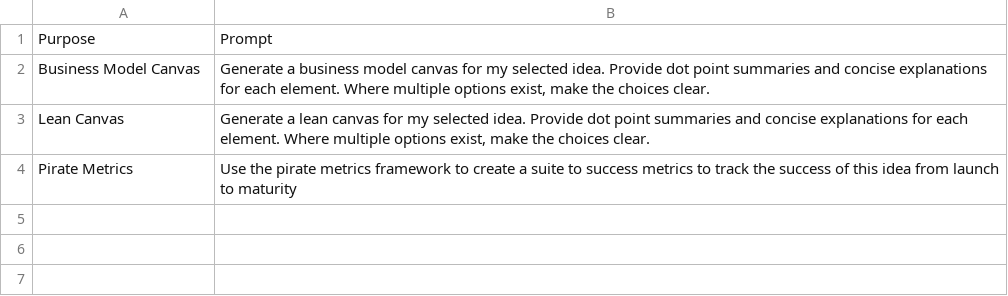
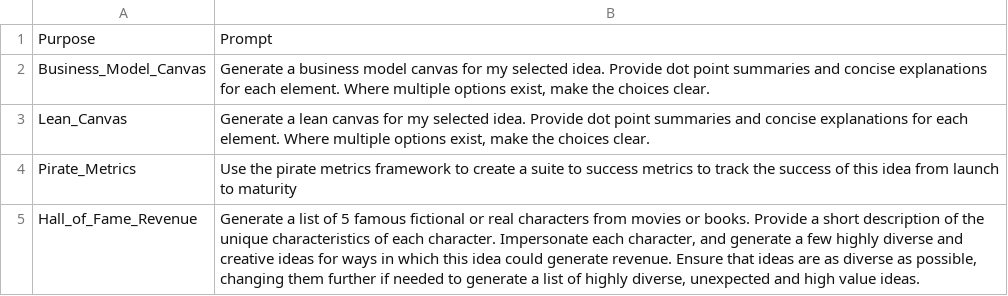
Before and after one commit to brendanthepretzel/10x-chatgpt-for-startups, a CSV file: Prompts/Business Model Prompts.csv, drawn as a sheet.

Commit message:
Update Business Model Prompts.csv
Added a Hall of Fame Revenue prompt
Fixed up some missing quote marks
Swapped spaces for under scores in the other prompts

```diff
--- a/Prompts/Business Model Prompts.csv
+++ b/Prompts/Business Model Prompts.csv
@@ -1,4 +1,5 @@
 Purpose,Prompt
-Business Model Canvas,"Generate a business model canvas for my selected idea. Provide dot point summaries and concise explanations for each element. Where multiple options exist, make the choices clear. "
-Lean Canvas,"Generate a lean canvas for my selected idea. Provide dot point summaries and concise explanations for each element. Where multiple options exist, make the choices clear. "
-Pirate Metrics,Use the pirate metrics framework to create a suite to success metrics to track the success of this idea from launch to maturity
+Business_Model_Canvas,"Generate a business model canvas for my selected idea. Provide dot point summaries and concise explanations for each element. Where multiple options exist, make the choices clear. "
+Lean_Canvas,"Generate a lean canvas for my selected idea. Provide dot point summaries and concise explanations for each element. Where multiple options exist, make the choices clear. "
+Pirate_Metrics,"Use the pirate metrics framework to create a suite to success metrics to track the success of this idea from launch to maturity"
+Hall_of_Fame_Revenue,"Generate a list of 5 famous fictional or real characters from movies or books. Provide a short description of the unique characteristics of each character. Impersonate each character, and generate a few highly diverse and creative ideas for ways in which this idea could generate revenue. Ensure that ideas are as diverse as possible, changing them further if needed to generate a list of highly diverse, unexpected and high value ideas."
```
